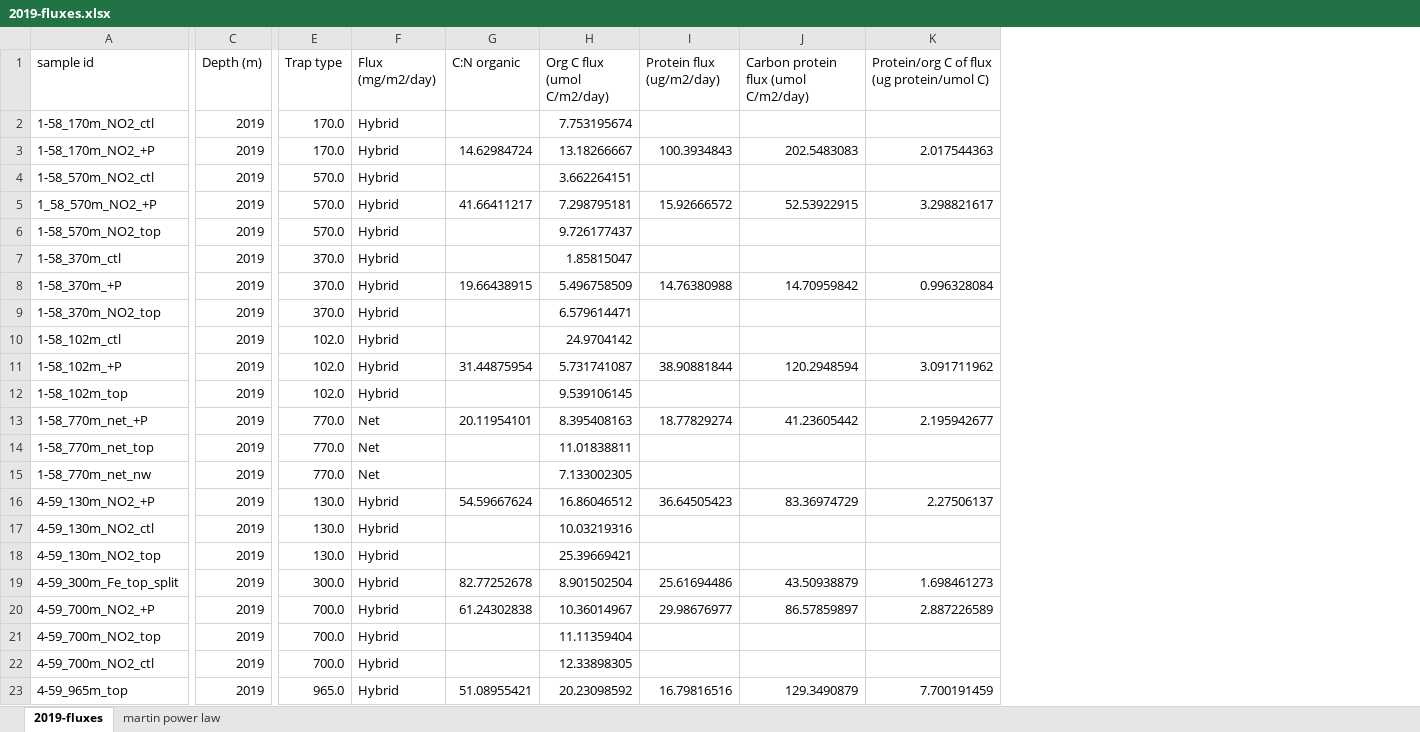
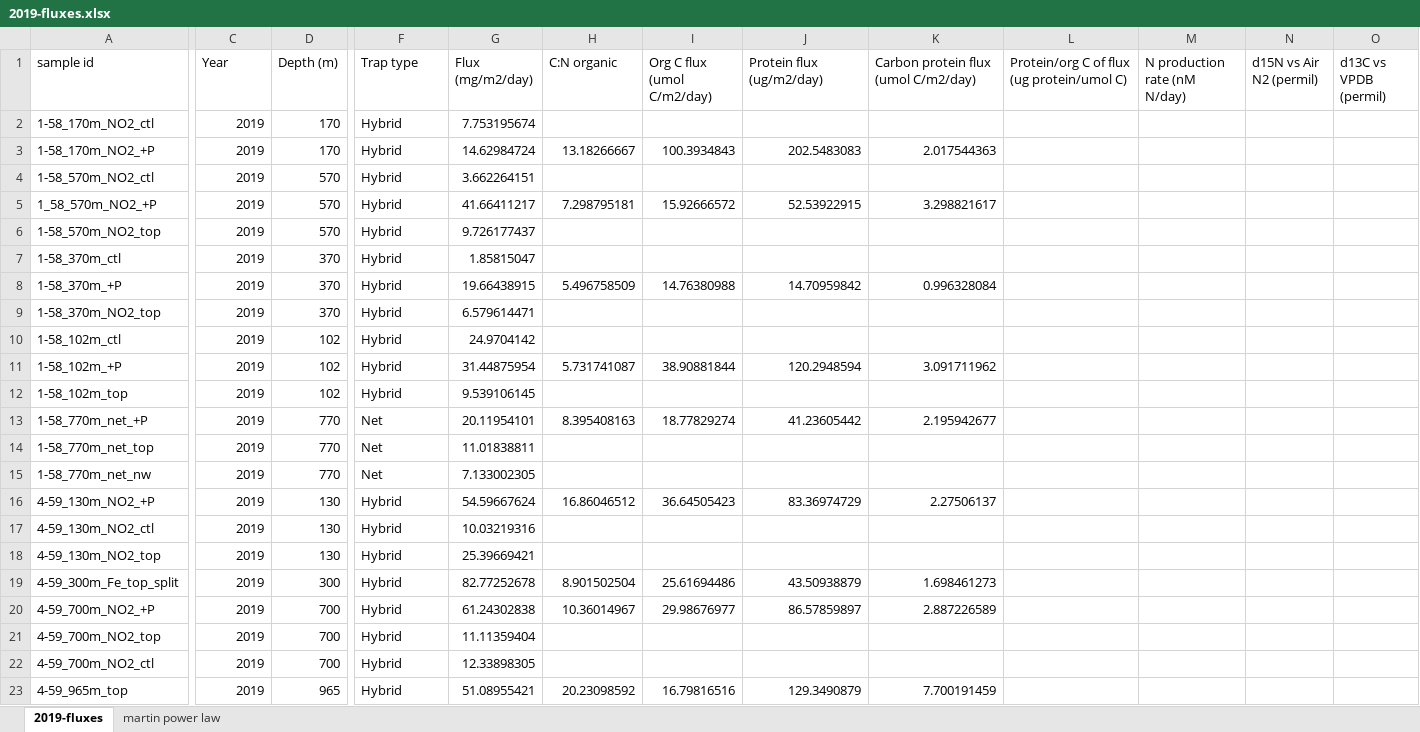
Before and after one commit to MeganEDuffy/2017-etnp, an Excel workbook: data/flux/2019-fluxes.xlsx, sheet 2019-fluxes, drawn as a sheet; only a part is shown, gaps mark what is left out; values as stored, in another font and other column widths than the file's, no borders; removed rows and columns are numbered as before the commit, all else as after; the diff covers the shown part only; the diff names each change by its address in the sheet, - before the commit and + after, or states it on an @@ line.

```diff
--- a/data/flux/2019-fluxes.xlsx (sheet 2019-fluxes)
+++ b/data/flux/2019-fluxes.xlsx (sheet 2019-fluxes)
+column D (Depth (m)), rows 2-23: 170 | 170 | 570 | 570 | 570 | 370 | 370 | 370 | 102 | 102 | 102 | 770 | 770 | 770 | 130 | 130 | 130 | 300 | 700 | 700 | 700 | 965
-column E (Trap type), rows 2-23: 170.0 | 170.0 | 570.0 | 570.0 | 570.0 | 370.0 | 370.0 | 370.0 | 102.0 | 102.0 | 102.0 | 770.0 | 770.0 | 770.0 | 130.0 | 130.0 | 130.0 | 300.0 | 700.0 | 700.0 | 700.0 | 965.0
+column L, row 1: Protein/org C of flux (ug protein/umol C)
+column M (N production rate (nM N/day)), empty
+column N (d15N vs Air N2 (permil)), empty
+column O (d13C vs VPDB (permil)), empty
-C1: Depth (m)
+C1: Year
-F1: Flux (mg/m2/day)
+F1: Trap type
-G1: C:N organic
+G1: Flux (mg/m2/day)
-H1: Org C flux (umol C/m2/day)
+H1: C:N organic
-I1: Protein flux (ug/m2/day)
+I1: Org C flux (umol C/m2/day)
-J1: Carbon protein flux (umol C/m2/day)
+J1: Protein flux (ug/m2/day)
-K1: Protein/org C of flux (ug protein/umol C)
+K1: Carbon protein flux (umol C/m2/day)
-G2 (Flux (mg/m2/day)): (empty)
+G2 (Flux (mg/m2/day)): 7.753195674
-H2 (C:N organic): 7.753195674
+H2 (C:N organic): (empty)
-G4 (Flux (mg/m2/day)): (empty)
+G4 (Flux (mg/m2/day)): 3.662264151
-H4 (C:N organic): 3.662264151
+H4 (C:N organic): (empty)
-G6 (Flux (mg/m2/day)): (empty)
+G6 (Flux (mg/m2/day)): 9.726177437
-H6 (C:N organic): 9.726177437
+H6 (C:N organic): (empty)
-G7 (Flux (mg/m2/day)): (empty)
+G7 (Flux (mg/m2/day)): 1.85815047
-H7 (C:N organic): 1.85815047
+H7 (C:N organic): (empty)
-G9 (Flux (mg/m2/day)): (empty)
+G9 (Flux (mg/m2/day)): 6.579614471
-H9 (C:N organic): 6.579614471
+H9 (C:N organic): (empty)
-G10 (Flux (mg/m2/day)): (empty)
+G10 (Flux (mg/m2/day)): 24.9704142
-H10 (C:N organic): 24.9704142
+H10 (C:N organic): (empty)
-G12 (Flux (mg/m2/day)): (empty)
+G12 (Flux (mg/m2/day)): 9.539106145
-H12 (C:N organic): 9.539106145
+H12 (C:N organic): (empty)
-G14 (Flux (mg/m2/day)): (empty)
+G14 (Flux (mg/m2/day)): 11.01838811
-H14 (C:N organic): 11.01838811
+H14 (C:N organic): (empty)
-G15 (Flux (mg/m2/day)): (empty)
+G15 (Flux (mg/m2/day)): 7.133002305
-H15 (C:N organic): 7.133002305
+H15 (C:N organic): (empty)
-G17 (Flux (mg/m2/day)): (empty)
+G17 (Flux (mg/m2/day)): 10.03219316
-H17 (C:N organic): 10.03219316
+H17 (C:N organic): (empty)
-G18 (Flux (mg/m2/day)): (empty)
+G18 (Flux (mg/m2/day)): 25.39669421
-H18 (C:N organic): 25.39669421
+H18 (C:N organic): (empty)
-G21 (Flux (mg/m2/day)): (empty)
+G21 (Flux (mg/m2/day)): 11.11359404
-H21 (C:N organic): 11.11359404
+H21 (C:N organic): (empty)
-G22 (Flux (mg/m2/day)): (empty)
+G22 (Flux (mg/m2/day)): 12.33898305
-H22 (C:N organic): 12.33898305
+H22 (C:N organic): (empty)
```
Also changed, not shown: 32 edited cells elsewhere in this sheet, charts or pictures, 9 other files.
